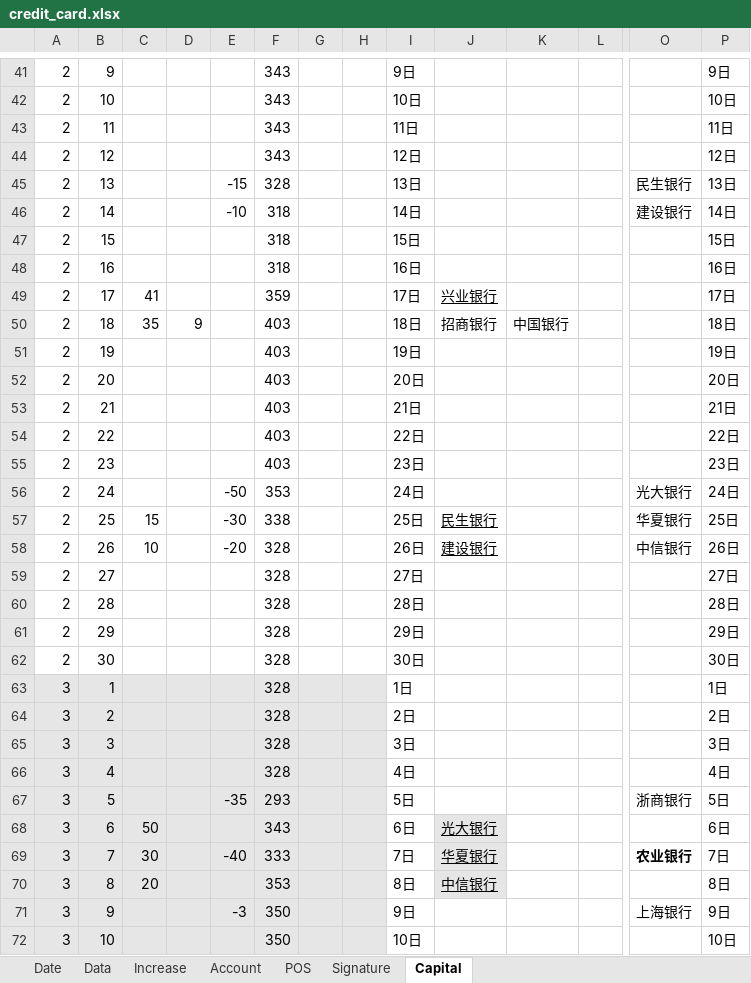
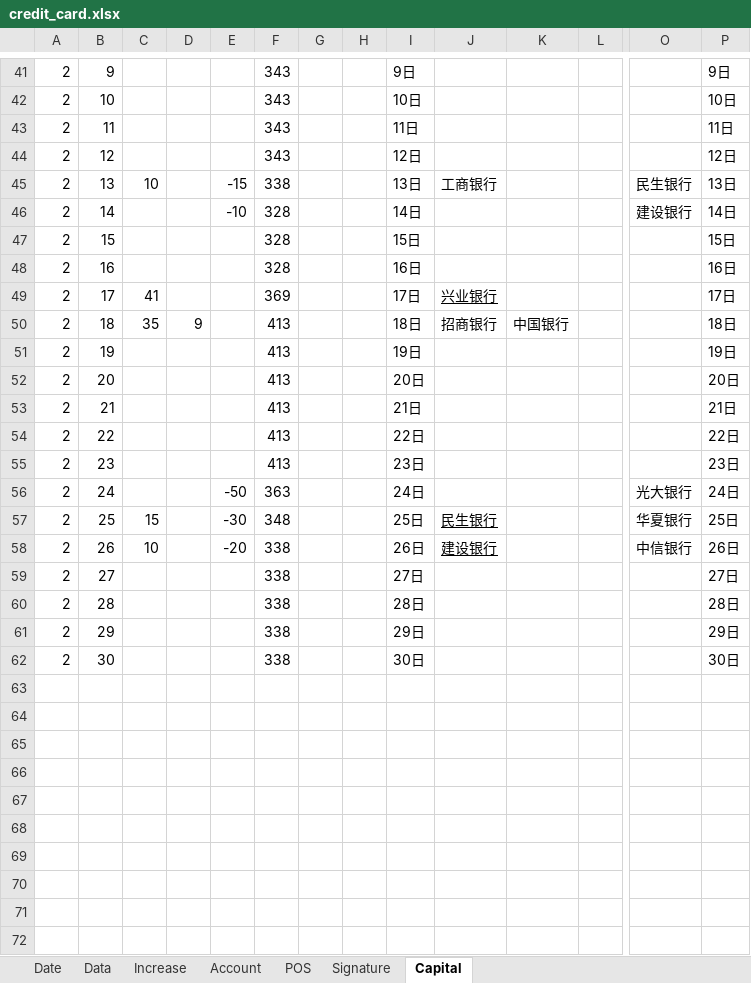
Before and after one commit to dreamingodd/useful_txt, an Excel workbook: credit_card.xlsx, sheet Capital, drawn as a sheet; only a part is shown, gaps mark what is left out; values as stored, in another font and other column widths than the file's, no borders; removed rows and columns are numbered as before the commit, all else as after; rows hold the shown columns only; the diff covers the shown part only; the diff names each change by its address in the sheet, - before the commit and + after, or states it on an @@ line.

Commit message:
no comment

```diff
--- a/credit_card.xlsx (sheet Capital)
+++ b/credit_card.xlsx (sheet Capital)
-C45: (empty)
+C45: 10
-F45: 328
+F45: 338
-J45: (empty)
+J45: 工商银行
-F46:F48: 318
+F46:F48: 328
-F49: 359
+F49: 369
-F50:F55: 403
+F50:F55: 413
-F56: 353
+F56: 363
-F57: 338
+F57: 348
-F58:F62: 328
+F58:F62: 338
-row 63: 3 | 1 |  |  |  | 328 |  |  | 1日 |  |  |  |  | 1日
-row 64: 3 | 2 |  |  |  | 328 |  |  | 2日 |  |  |  |  | 2日
-row 65: 3 | 3 |  |  |  | 328 |  |  | 3日 |  |  |  |  | 3日
-row 66: 3 | 4 |  |  |  | 328 |  |  | 4日 |  |  |  |  | 4日
-row 67: 3 | 5 |  |  | -35 | 293 |  |  | 5日 |  |  |  | 浙商银行 | 5日
-row 68: 3 | 6 | 50 |  |  | 343 |  |  | 6日 | 光大银行 |  |  |  | 6日
-row 69: 3 | 7 | 30 |  | -40 | 333 |  |  | 7日 | 华夏银行 |  |  | 农业银行 | 7日
-row 70: 3 | 8 | 20 |  |  | 353 |  |  | 8日 | 中信银行 |  |  |  | 8日
-row 71: 3 | 9 |  |  | -3 | 350 |  |  | 9日 |  |  |  | 上海银行 | 9日
-row 72: 3 | 10 |  |  |  | 350 |  |  | 10日 |  |  |  |  | 10日
```
Also changed, not shown: 1 added row, 51 removed rows and 40 edited cells elsewhere in this sheet, sheet Data, sheet Date, sheet Signature, sheet Increase, sheet Account.
